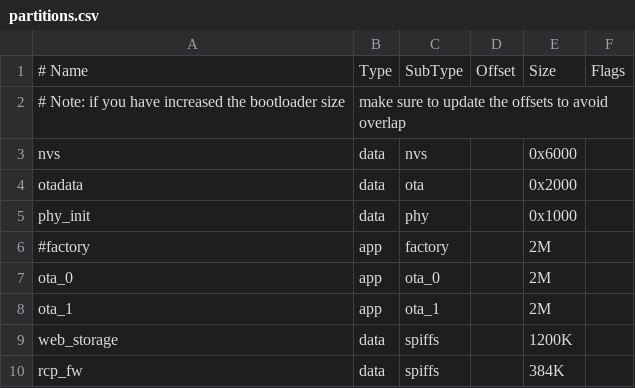
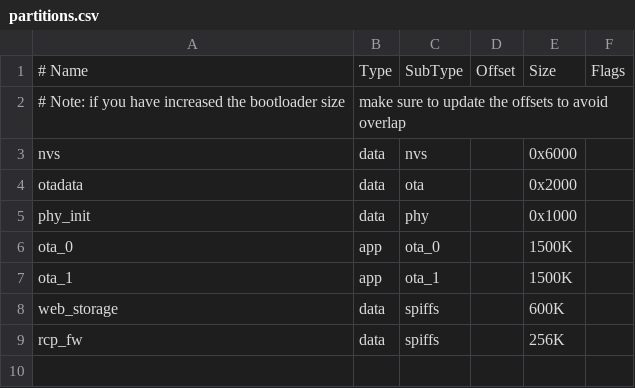
Before and after one commit to mozolin/esp-thread-br, a CSV file: optimized/examples/basic_thread_border_router/partitions.csv, drawn as a sheet.

```diff
--- a/optimized/examples/basic_thread_border_router/partitions.csv
+++ b/optimized/examples/basic_thread_border_router/partitions.csv
@@ -5,6 +5,5 @@ otadata,    data, ota,      , 0x2000,
 phy_init,   data, phy,      , 0x1000,
-#factory,    app,  factory,  , 2M,
-ota_0,      app,  ota_0,    , 2M,
-ota_1,      app,  ota_1,    , 2M,
-web_storage,data, spiffs,   , 1200K,
-rcp_fw,     data, spiffs,   , 384K,
+ota_0,      app,  ota_0,    , 1500K,
+ota_1,      app,  ota_1,    , 1500K,
+web_storage,data, spiffs,   , 600K,
+rcp_fw,     data, spiffs,   , 256K,
```
Also changed, not shown: 25 other files.
